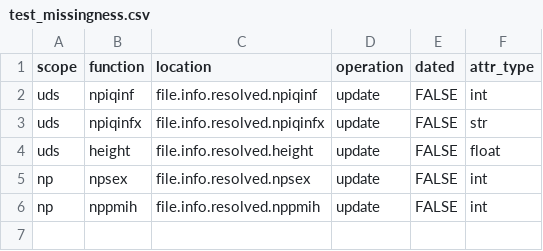
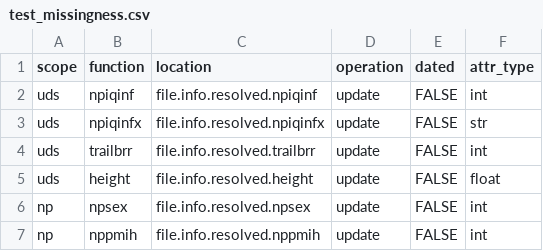
Before and after one commit to naccdata/nacc-attribute-deriver, a CSV file: nacc_attribute_deriver/config/test_missingness.csv, drawn as a sheet.

Commit message:
Resolve some CX stuff

```diff
--- a/nacc_attribute_deriver/config/test_missingness.csv
+++ b/nacc_attribute_deriver/config/test_missingness.csv
@@ -3,2 +3,3 @@ uds,npiqinf,file.info.resolved.npiqinf,update,FALSE,int
 uds,npiqinfx,file.info.resolved.npiqinfx,update,FALSE,str
+uds,trailbrr,file.info.resolved.trailbrr,update,FALSE,int
 uds,height,file.info.resolved.height,update,FALSE,float
```
Also changed, not shown: 10 other files.
